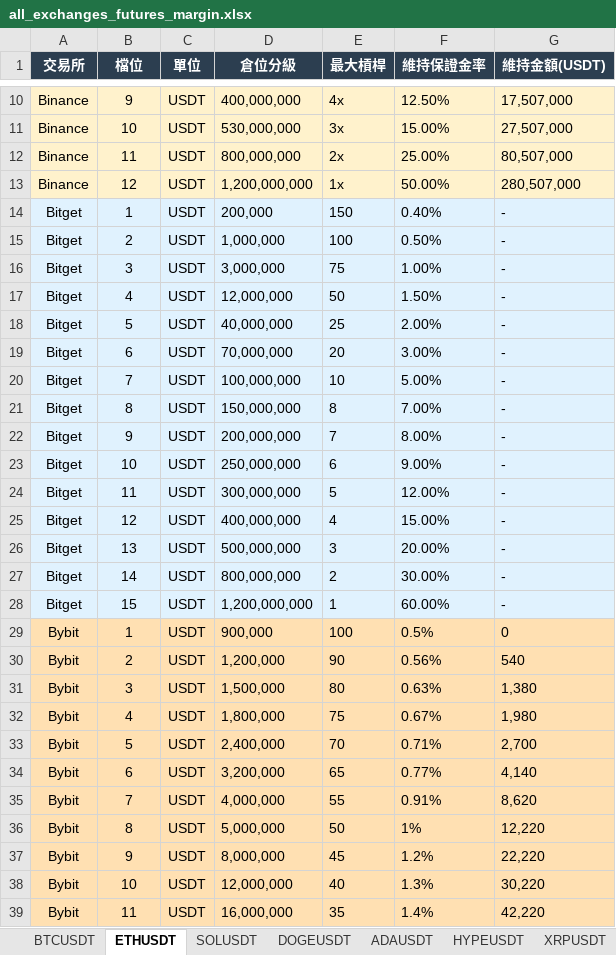
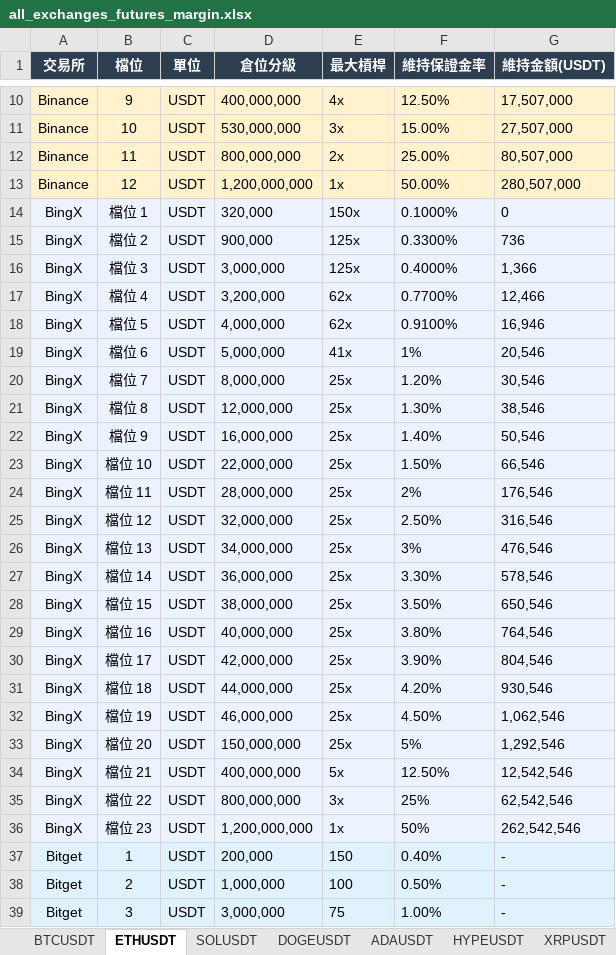
Before and after one commit to stkao891112/FUTURES-MARGIN-MATRIX, an Excel workbook: data/all_exchanges_futures_margin.xlsx, sheet ETHUSDT, drawn as a sheet; only a part is shown, gaps mark what is left out; the shorter side is filled out with more unchanged rows; values as stored, in another font and other column widths than the file's, no borders; the diff covers the shown part only; the diff names each change by its address in the sheet, - before the commit and + after, or states it on an @@ line.

```diff
--- a/data/all_exchanges_futures_margin.xlsx (sheet ETHUSDT)
+++ b/data/all_exchanges_futures_margin.xlsx (sheet ETHUSDT)
+row 14: BingX | 檔位 1 | USDT | 320,000 | 150x | 0.1000% | 0
+row 15: BingX | 檔位 2 | USDT | 900,000 | 125x | 0.3300% | 736
+row 16: BingX | 檔位 3 | USDT | 3,000,000 | 125x | 0.4000% | 1,366
+row 17: BingX | 檔位 4 | USDT | 3,200,000 | 62x | 0.7700% | 12,466
+row 18: BingX | 檔位 5 | USDT | 4,000,000 | 62x | 0.9100% | 16,946
+row 19: BingX | 檔位 6 | USDT | 5,000,000 | 41x | 1% | 20,546
+row 20: BingX | 檔位 7 | USDT | 8,000,000 | 25x | 1.20% | 30,546
+row 21: BingX | 檔位 8 | USDT | 12,000,000 | 25x | 1.30% | 38,546
+row 22: BingX | 檔位 9 | USDT | 16,000,000 | 25x | 1.40% | 50,546
+row 23: BingX | 檔位 10 | USDT | 22,000,000 | 25x | 1.50% | 66,546
+row 24: BingX | 檔位 11 | USDT | 28,000,000 | 25x | 2% | 176,546
+row 25: BingX | 檔位 12 | USDT | 32,000,000 | 25x | 2.50% | 316,546
+row 26: BingX | 檔位 13 | USDT | 34,000,000 | 25x | 3% | 476,546
+row 27: BingX | 檔位 14 | USDT | 36,000,000 | 25x | 3.30% | 578,546
+row 28: BingX | 檔位 15 | USDT | 38,000,000 | 25x | 3.50% | 650,546
+row 29: BingX | 檔位 16 | USDT | 40,000,000 | 25x | 3.80% | 764,546
+row 30: BingX | 檔位 17 | USDT | 42,000,000 | 25x | 3.90% | 804,546
+row 31: BingX | 檔位 18 | USDT | 44,000,000 | 25x | 4.20% | 930,546
+row 32: BingX | 檔位 19 | USDT | 46,000,000 | 25x | 4.50% | 1,062,546
+row 33: BingX | 檔位 20 | USDT | 150,000,000 | 25x | 5% | 1,292,546
+row 34: BingX | 檔位 21 | USDT | 400,000,000 | 5x | 12.50% | 12,542,546
+row 35: BingX | 檔位 22 | USDT | 800,000,000 | 3x | 25% | 62,542,546
+row 36: BingX | 檔位 23 | USDT | 1,200,000,000 | 1x | 50% | 262,542,546
```
Also changed, not shown: 7 added rows elsewhere in this sheet, sheet BTCUSDT, sheet XRPUSDT, sheet HYPEUSDT, sheet SOLUSDT, sheet ADAUSDT, sheet DOGEUSDT, 2 more sheets, 11 other files.
